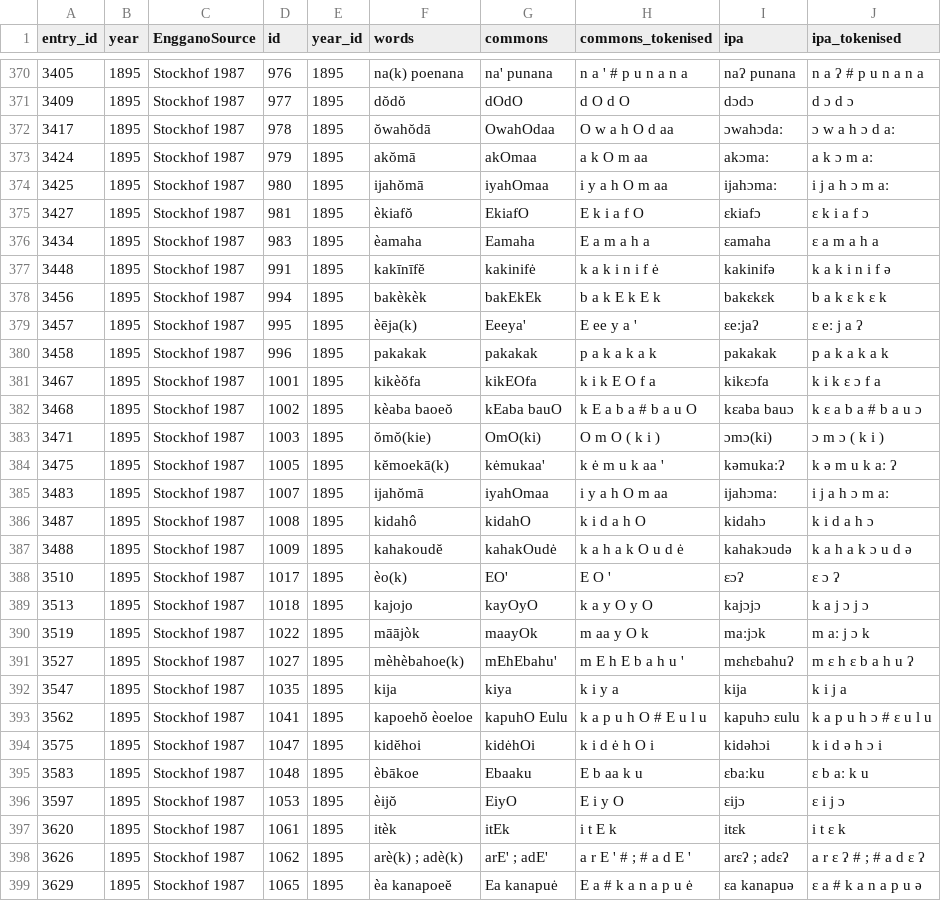
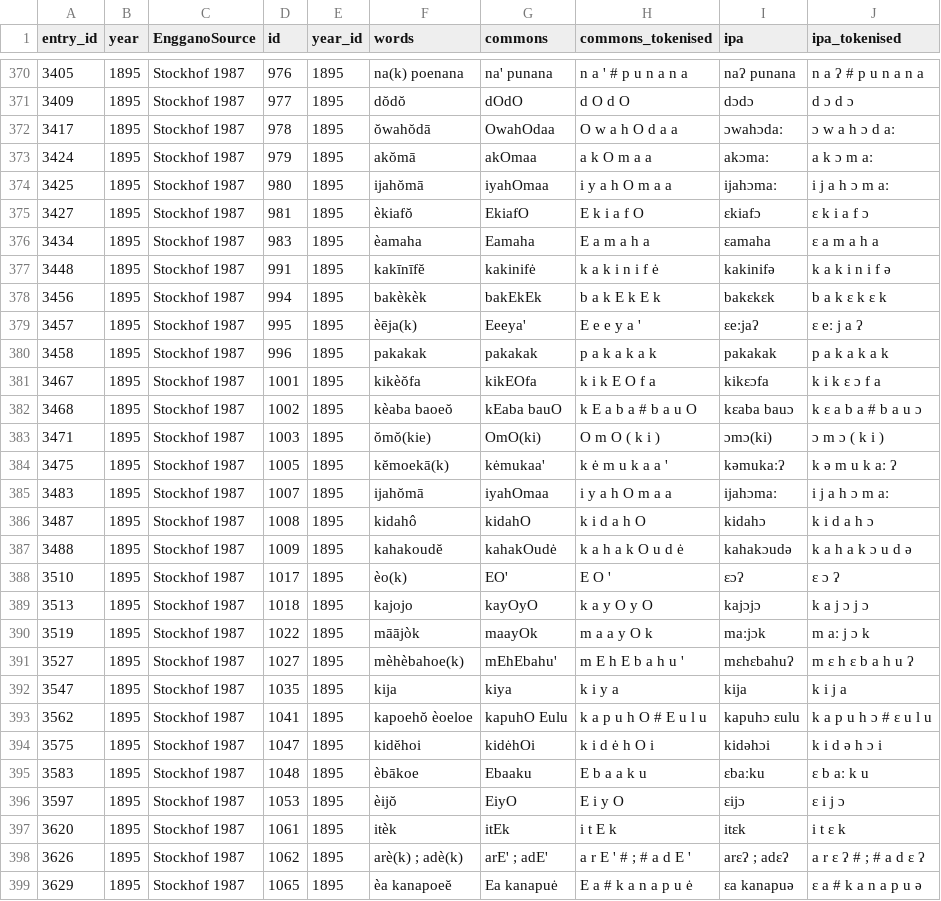
Before and after one commit to gederajeg/enolex, a TSV file: ortho/_11-stockhof1987_strings-ipa.tsv, drawn as a sheet; only a part is shown, gaps mark what is left out; the diff covers the shown part only.

Commit message:
Update the orthography files and codes.

```diff
--- a/ortho/_11-stockhof1987_strings-ipa.tsv
+++ b/ortho/_11-stockhof1987_strings-ipa.tsv
@@ -371,5 +371,5 @@ entry_id	year	EngganoSource	id	year_id	words	commons	commons_tokenised	ipa	ipa_t
 3409	1895	Stockhof 1987	977	1895	dŏdŏ	dOdO	d O d O	dɔdɔ	d ɔ d ɔ
-3417	1895	Stockhof 1987	978	1895	ŏwahŏdā	OwahOdaa	O w a h O d aa	ɔwahɔdaː	ɔ w a h ɔ d aː
-3424	1895	Stockhof 1987	979	1895	akŏmā	akOmaa	a k O m aa	akɔmaː	a k ɔ m aː
-3425	1895	Stockhof 1987	980	1895	ijahŏmā	iyahOmaa	i y a h O m aa	ijahɔmaː	i j a h ɔ m aː
+3417	1895	Stockhof 1987	978	1895	ŏwahŏdā	OwahOdaa	O w a h O d a a	ɔwahɔdaː	ɔ w a h ɔ d aː
+3424	1895	Stockhof 1987	979	1895	akŏmā	akOmaa	a k O m a a	akɔmaː	a k ɔ m aː
+3425	1895	Stockhof 1987	980	1895	ijahŏmā	iyahOmaa	i y a h O m a a	ijahɔmaː	i j a h ɔ m aː
 3427	1895	Stockhof 1987	981	1895	èkiafŏ	EkiafO	E k i a f O	ɛkiafɔ	ɛ k i a f ɔ
@@ -378,3 +378,3 @@ entry_id	year	EngganoSource	id	year_id	words	commons	commons_tokenised	ipa	ipa_t
 3456	1895	Stockhof 1987	994	1895	bakèkèk	bakEkEk	b a k E k E k	bakɛkɛk	b a k ɛ k ɛ k
-3457	1895	Stockhof 1987	995	1895	èēja(k)	Eeeya'	E ee y a '	ɛeːjaʔ	ɛ eː j a ʔ
+3457	1895	Stockhof 1987	995	1895	èēja(k)	Eeeya'	E e e y a '	ɛeːjaʔ	ɛ eː j a ʔ
 3458	1895	Stockhof 1987	996	1895	pakakak	pakakak	p a k a k a k	pakakak	p a k a k a k
@@ -383,4 +383,4 @@ entry_id	year	EngganoSource	id	year_id	words	commons	commons_tokenised	ipa	ipa_t
 3471	1895	Stockhof 1987	1003	1895	ŏmŏ(kie)	OmO(ki)	O m O ( k i )	ɔmɔ(ki)	ɔ m ɔ ( k i )
-3475	1895	Stockhof 1987	1005	1895	kĕmoekā(k)	kėmukaa'	k ė m u k aa '	kəmukaːʔ	k ə m u k aː ʔ
-3483	1895	Stockhof 1987	1007	1895	ijahŏmā	iyahOmaa	i y a h O m aa	ijahɔmaː	i j a h ɔ m aː
+3475	1895	Stockhof 1987	1005	1895	kĕmoekā(k)	kėmukaa'	k ė m u k a a '	kəmukaːʔ	k ə m u k aː ʔ
+3483	1895	Stockhof 1987	1007	1895	ijahŏmā	iyahOmaa	i y a h O m a a	ijahɔmaː	i j a h ɔ m aː
 3487	1895	Stockhof 1987	1008	1895	kidahô	kidahO	k i d a h O	kidahɔ	k i d a h ɔ
@@ -389,3 +389,3 @@ entry_id	year	EngganoSource	id	year_id	words	commons	commons_tokenised	ipa	ipa_t
 3513	1895	Stockhof 1987	1018	1895	kajojo	kayOyO	k a y O y O	kajɔjɔ	k a j ɔ j ɔ
-3519	1895	Stockhof 1987	1022	1895	māājòk	maayOk	m aa y O k	maːjɔk	m aː j ɔ k
+3519	1895	Stockhof 1987	1022	1895	māājòk	maayOk	m a a y O k	maːjɔk	m aː j ɔ k
 3527	1895	Stockhof 1987	1027	1895	mèhèbahoe(k)	mEhEbahu'	m E h E b a h u '	mɛhɛbahuʔ	m ɛ h ɛ b a h u ʔ
@@ -394,3 +394,3 @@ entry_id	year	EngganoSource	id	year_id	words	commons	commons_tokenised	ipa	ipa_t
 3575	1895	Stockhof 1987	1047	1895	kidĕhoi	kidėhOi	k i d ė h O i	kidəhɔi	k i d ə h ɔ i
-3583	1895	Stockhof 1987	1048	1895	èbākoe	Ebaaku	E b aa k u	ɛbaːku	ɛ b aː k u
+3583	1895	Stockhof 1987	1048	1895	èbākoe	Ebaaku	E b a a k u	ɛbaːku	ɛ b aː k u
 3597	1895	Stockhof 1987	1053	1895	èijŏ	EiyO	E i y O	ɛijɔ	ɛ i j ɔ
```
Also changed, not shown: 132 edited cells elsewhere in this file, ortho/_04-vdStraten1855_strings-ipa.tsv, ortho/_05-walland1864_strings-ipa.tsv, 48 other files.
